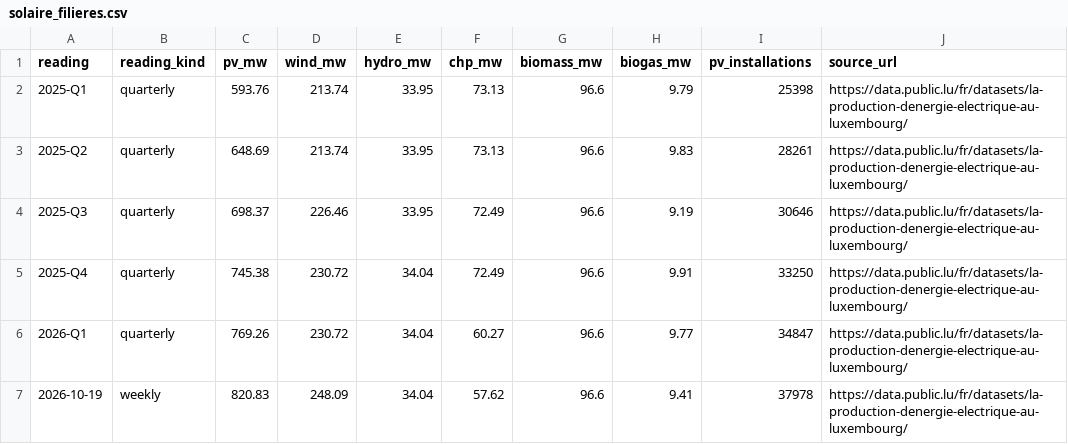
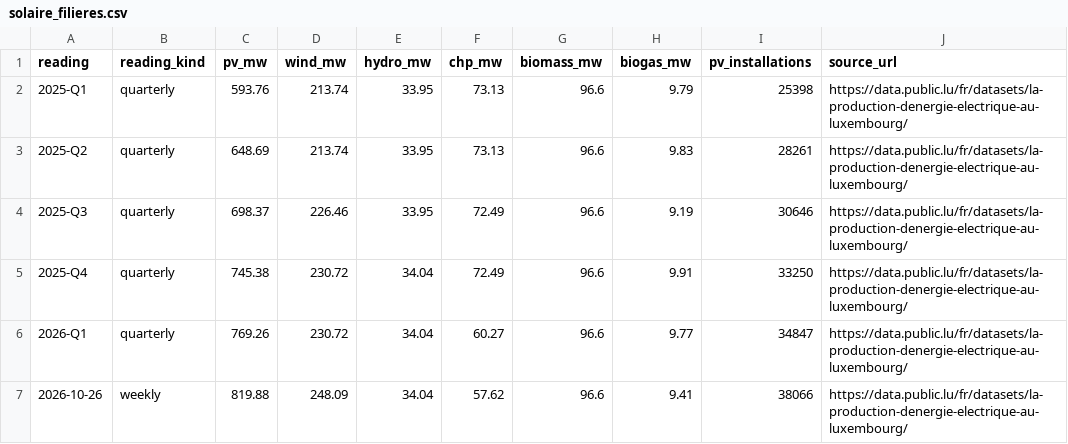
Before and after one commit to Sitraka17/lux-solaire, a CSV file: data/csv/solaire_filieres.csv, drawn as a sheet.

```diff
--- a/data/csv/solaire_filieres.csv
+++ b/data/csv/solaire_filieres.csv
@@ -6,2 +6,2 @@
 2026-Q1,quarterly,769.26,230.72,34.04,60.27,96.6,9.77,34847,https://data.public.lu/fr/datasets/la-production-denergie-electrique-au-luxembourg/
-2026-10-19,weekly,820.83,248.09,34.04,57.62,96.6,9.41,37978,https://data.public.lu/fr/datasets/la-production-denergie-electrique-au-luxembourg/
+2026-10-26,weekly,819.88,248.09,34.04,57.62,96.6,9.41,38066,https://data.public.lu/fr/datasets/la-production-denergie-electrique-au-luxembourg/
```
Also changed, not shown: data/csv/solaire_cantons.csv, data/csv/solaire_communes.csv, 29 other files.
